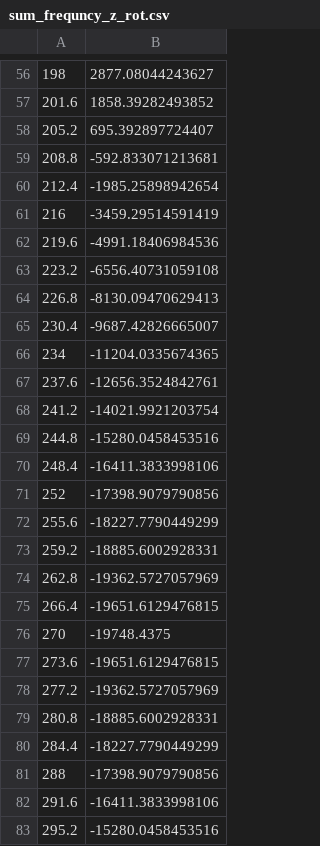
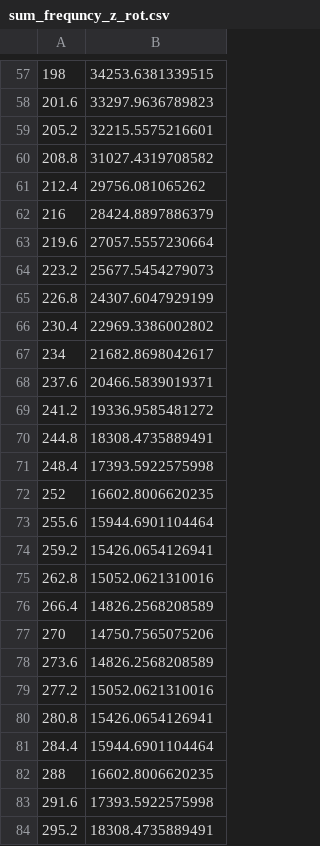
Before and after one commit to AstrobioShiva/Script_project, a CSV file: Python/Plotting/sum_frequncy_z_rot.csv, drawn as a sheet; only a part is shown, gaps mark what is left out; the diff covers the shown part only.

```diff
--- a/Python/Plotting/sum_frequncy_z_rot.csv
+++ b/Python/Plotting/sum_frequncy_z_rot.csv
@@ -56,28 +57,28 @@
-198,2877.08044243627
-201.6,1858.39282493852
-205.2,695.392897724407
-208.8,-592.833071213681
-212.4,-1985.25898942654
-216,-3459.29514591419
-219.6,-4991.18406984536
-223.2,-6556.40731059108
-226.8,-8130.09470629413
-230.4,-9687.42826665007
-234,-11204.0335674365
-237.6,-12656.3524842761
-241.2,-14021.9921203754
-244.8,-15280.0458453516
-248.4,-16411.3833998106
-252,-17398.9079790856
-255.6,-18227.7790449299
-259.2,-18885.6002928331
-262.8,-19362.5727057969
-266.4,-19651.6129476815
-270,-19748.4375
-273.6,-19651.6129476815
-277.2,-19362.5727057969
-280.8,-18885.6002928331
-284.4,-18227.7790449299
-288,-17398.9079790856
-291.6,-16411.3833998106
-295.2,-15280.0458453516
+198,34253.6381339515
+201.6,33297.9636789823
+205.2,32215.5575216601
+208.8,31027.4319708582
+212.4,29756.081065262
+216,28424.8897886379
+219.6,27057.5557230664
+223.2,25677.5454279073
+226.8,24307.6047929199
+230.4,22969.3386002802
+234,21682.8698042617
+237.6,20466.5839019371
+241.2,19336.9585481272
+244.8,18308.4735889491
+248.4,17393.5922575998
+252,16602.8006620235
+255.6,15944.6901104464
+259.2,15426.0654126941
+262.8,15052.0621310016
+266.4,14826.2568208589
+270,14750.7565075206
+273.6,14826.2568208589
+277.2,15052.0621310016
+280.8,15426.0654126941
+284.4,15944.6901104464
+288,16602.8006620235
+291.6,17393.5922575998
+295.2,18308.4735889491
```
Also changed, not shown: 1 added row and 73 edited cells elsewhere in this file, 15 other files.
